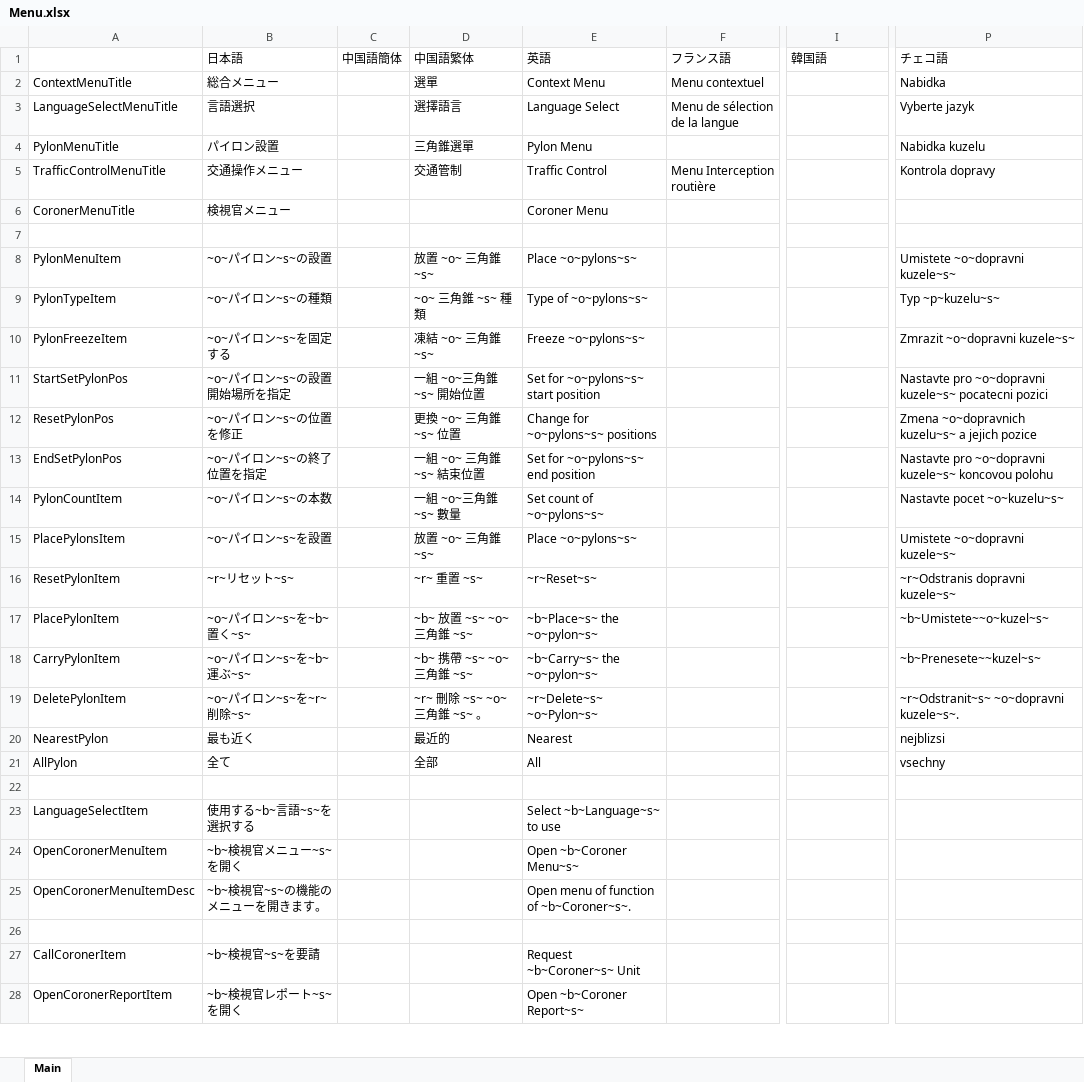
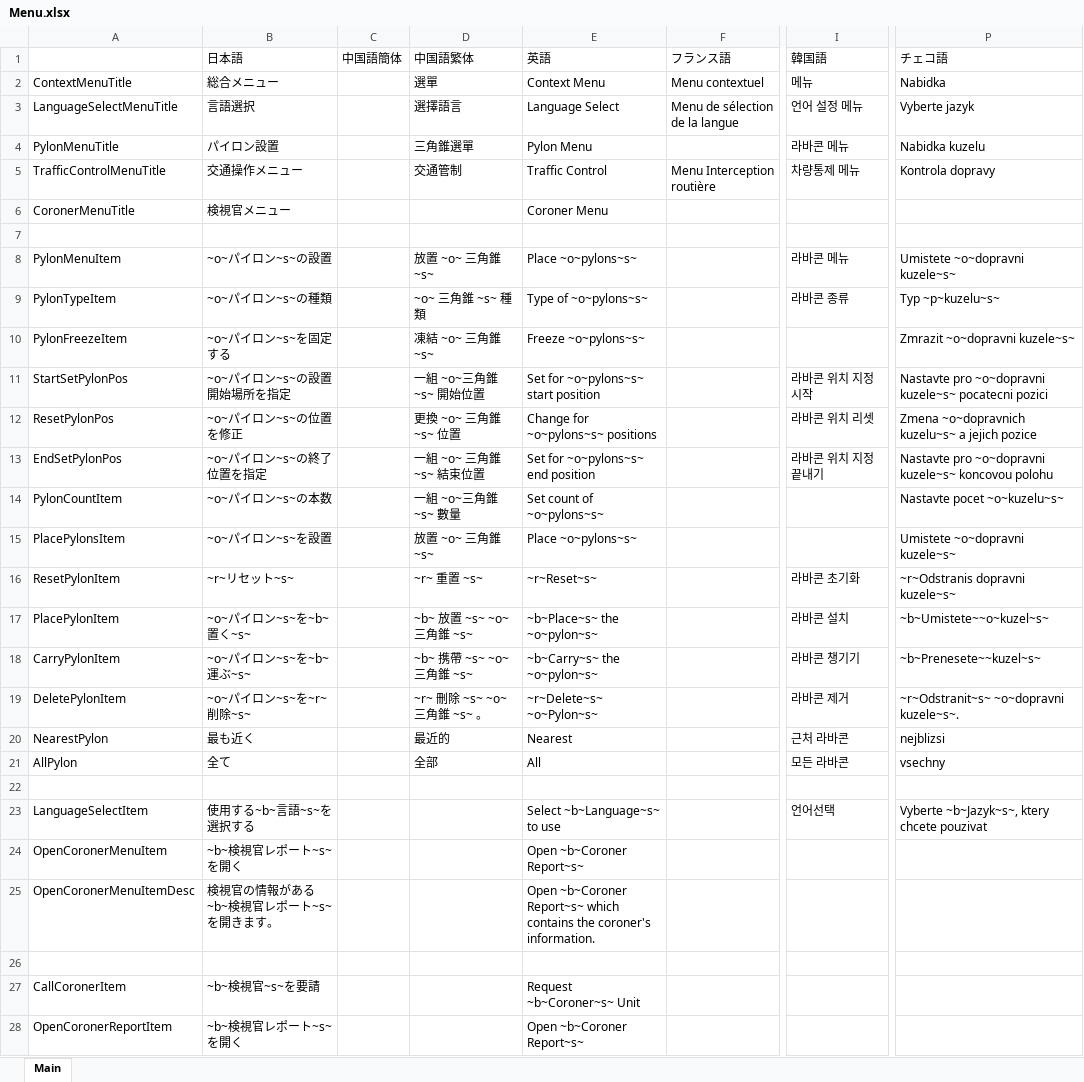
Before and after one commit to DekoKiyo/DekoKiyoPlugins, an Excel workbook: ja/Menu.xlsx, sheet Main, drawn as a sheet; only a part is shown, gaps mark what is left out; values as stored, in another font and other column widths than the file's, no borders; the diff covers the shown part only; the diff names each change by its address in the sheet, - before the commit and + after, or states it on an @@ line.

Commit message:
Update: Menu.xlsx File from Crowdin

```diff
--- a/ja/Menu.xlsx (sheet Main)
+++ b/ja/Menu.xlsx (sheet Main)
-I2 (韓国語): (empty)
+I2 (韓国語): 메뉴
-I3 (韓国語): (empty)
+I3 (韓国語): 언어 설정 메뉴
-I4 (韓国語): (empty)
+I4 (韓国語): 라바콘 메뉴
-I5 (韓国語): (empty)
+I5 (韓国語): 차량통제 메뉴
-I8 (韓国語): (empty)
+I8 (韓国語): 라바콘 메뉴
-I9 (韓国語): (empty)
+I9 (韓国語): 라바콘 종류
-I11 (韓国語): (empty)
+I11 (韓国語): 라바콘 위치 지정 시작
-I12 (韓国語): (empty)
+I12 (韓国語): 라바콘 위치 리셋
-I13 (韓国語): (empty)
+I13 (韓国語): 라바콘 위치 지정 끝내기
-I16 (韓国語): (empty)
+I16 (韓国語): 라바콘 초기화
-I17 (韓国語): (empty)
+I17 (韓国語): 라바콘 설치
-I18 (韓国語): (empty)
+I18 (韓国語): 라바콘 챙기기
-I19 (韓国語): (empty)
+I19 (韓国語): 라바콘 제거
-I20 (韓国語): (empty)
+I20 (韓国語): 근처 라바콘
-I21 (韓国語): (empty)
+I21 (韓国語): 모든 라바콘
-I23 (韓国語): (empty)
+I23 (韓国語): 언어선택
-P23 (チェコ語): (empty)
+P23 (チェコ語): Vyberte ~b~Jazyk~s~, ktery chcete pouzivat
-B24 (日本語): ~b~検視官メニュー~s~を開く
+B24 (日本語): ~b~検視官レポート~s~を開く
-E24 (英語): Open ~b~Coroner Menu~s~
+E24 (英語): Open ~b~Coroner Report~s~
-B25 (日本語): ~b~検視官~s~の機能のメニューを開きます。
+B25 (日本語): 検視官の情報がある~b~検視官レポート~s~を開きます。
-E25 (英語): Open menu of function of ~b~Coroner~s~.
+E25 (英語): Open ~b~Coroner Report~s~ which contains the coroner's information.
```
Also changed, not shown: 4 edited cells elsewhere in this sheet.
